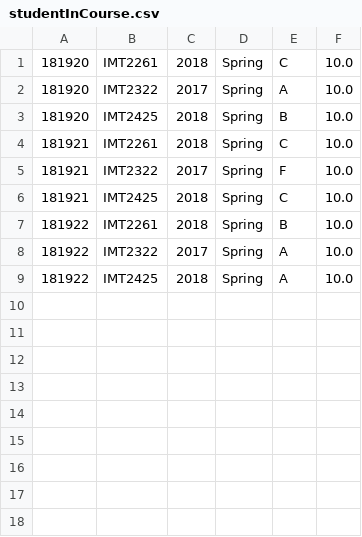
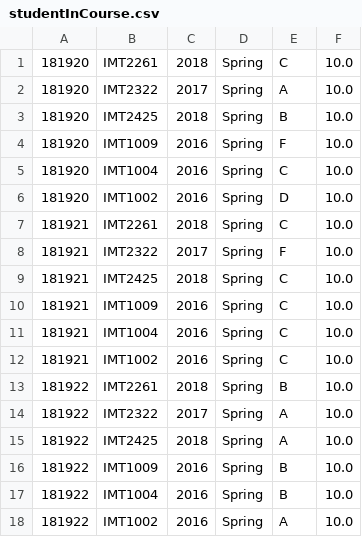
Before and after one commit to simonsandvoll/assignment1, a CSV file: csv/studentInCourse.csv, drawn as a sheet.

```diff
--- a/csv/studentInCourse.csv
+++ b/csv/studentInCourse.csv
@@ -3,2 +3,5 @@
 181920,IMT2425,2018,Spring,B,10.0
+181920,IMT1009,2016,Spring,F,10.0
+181920,IMT1004,2016,Spring,C,10.0
+181920,IMT1002,2016,Spring,D,10.0
 181921,IMT2261,2018,Spring,C,10.0
@@ -6,2 +9,5 @@
 181921,IMT2425,2018,Spring,C,10.0
+181921,IMT1009,2016,Spring,C,10.0
+181921,IMT1004,2016,Spring,C,10.0
+181921,IMT1002,2016,Spring,C,10.0
 181922,IMT2261,2018,Spring,B,10.0
@@ -9 +15,4 @@
 181922,IMT2425,2018,Spring,A,10.0
+181922,IMT1009,2016,Spring,B,10.0
+181922,IMT1004,2016,Spring,B,10.0
+181922,IMT1002,2016,Spring,A,10.0
```
Also changed, not shown: csv/input.csv, 9 other files.
